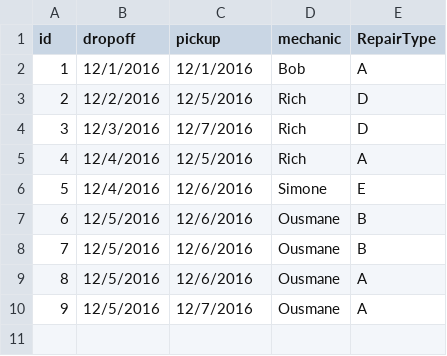
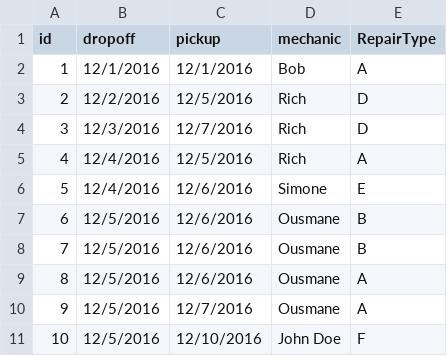
Before and after one commit to condeo/codingChallenge, a CSV file: shop_workflow/data/seed.csv, drawn as a sheet; the diff names each change by its address in the sheet, - before the commit and + after, or states it on an @@ line.

```diff
--- a/shop_workflow/data/seed.csv
+++ b/shop_workflow/data/seed.csv
+row 11: 10 | 12/5/2016 | 12/10/2016 | John Doe | F
```
Also changed, not shown: 14 other files.
